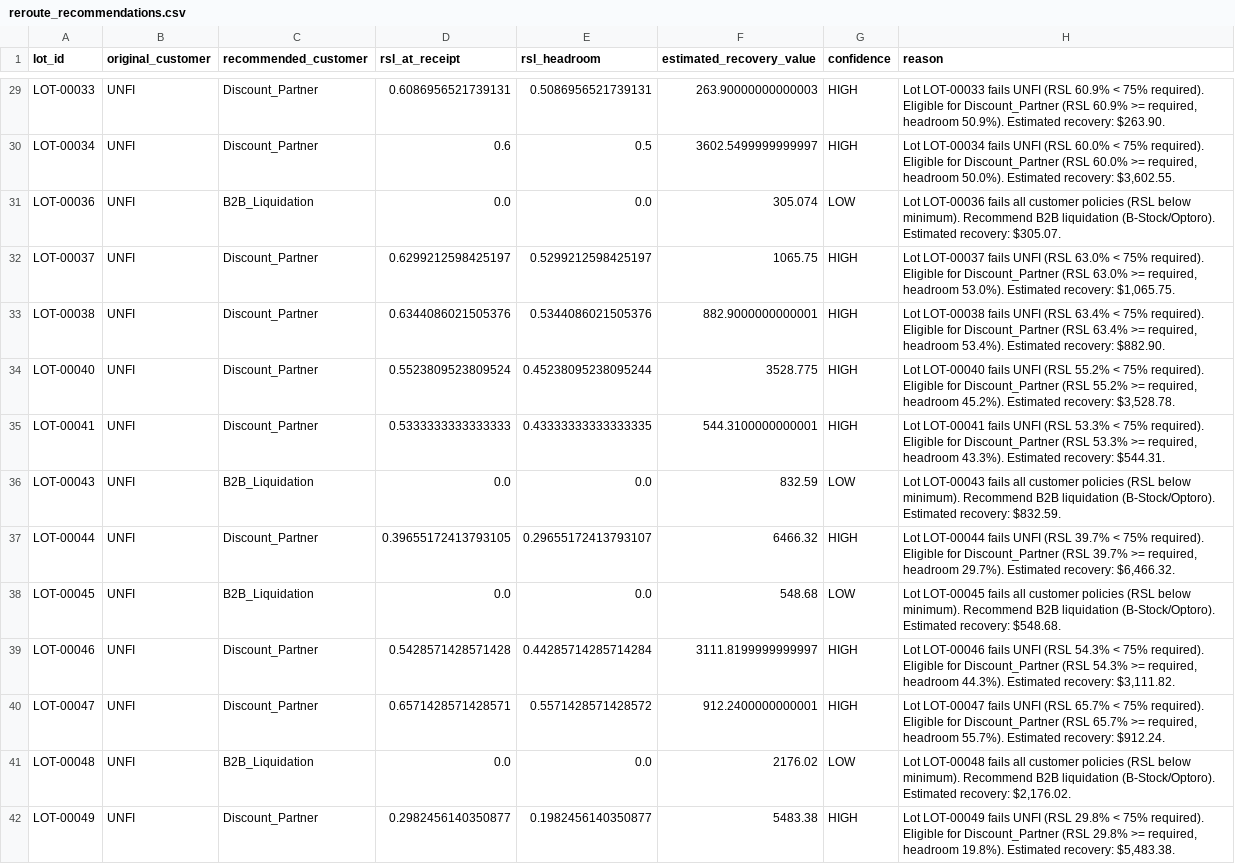
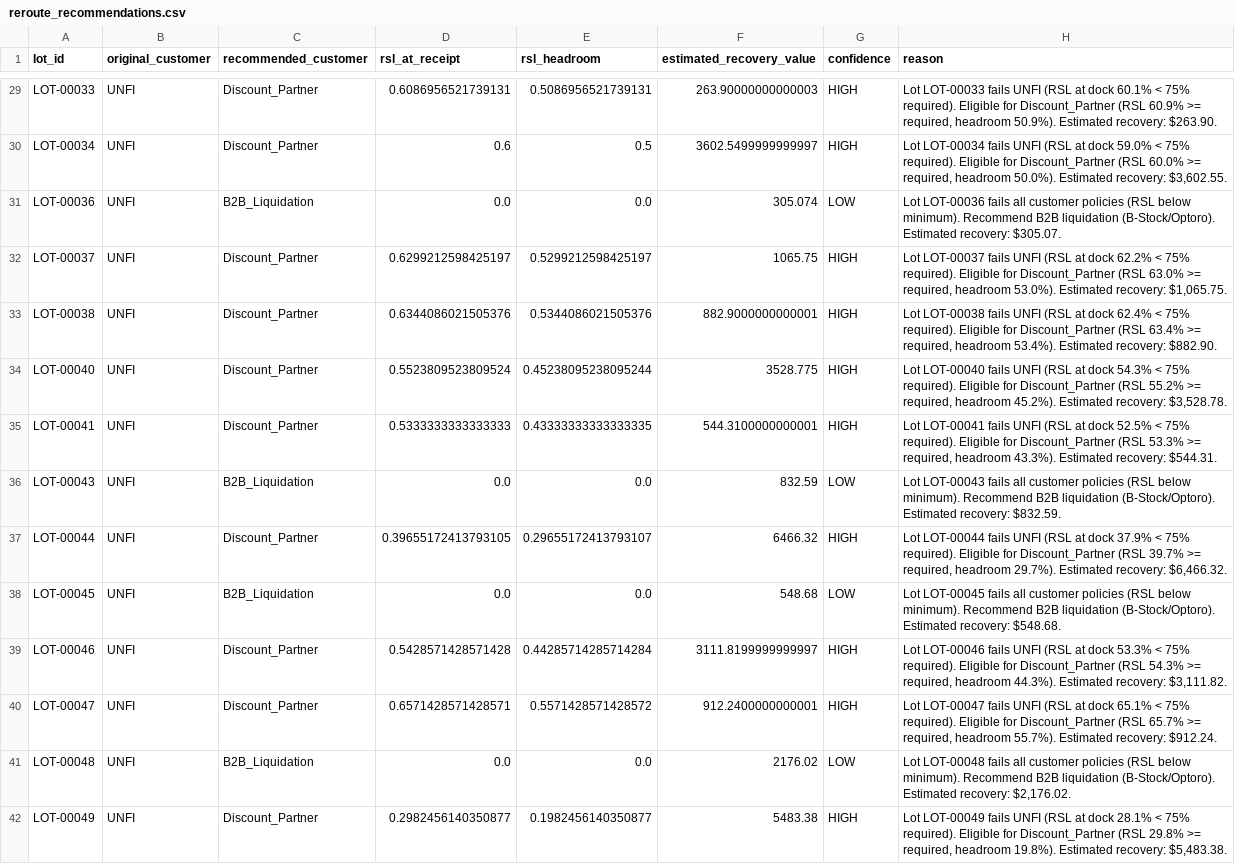
Before and after one commit to prams2104/unproductive_inventory, a CSV file: reflow_mvp/data/processed/reroute_recommendations.csv, drawn as a sheet; only a part is shown, gaps mark what is left out; the diff covers the shown part only; the diff names each change by its address in the sheet, - before the commit and + after, or states it on an @@ line.

```diff
--- a/reflow_mvp/data/processed/reroute_recommendations.csv
+++ b/reflow_mvp/data/processed/reroute_recommendations.csv
-H29 (reason): …UNFI (RSL 60.9% < 75%…
+H29 (reason): …UNFI (RSL at dock 60.1% < 75%…
-H30 (reason): …UNFI (RSL 60.0% < 75%…
+H30 (reason): …UNFI (RSL at dock 59.0% < 75%…
-H32 (reason): …UNFI (RSL 63.0% < 75%…
+H32 (reason): …UNFI (RSL at dock 62.2% < 75%…
-H33 (reason): …UNFI (RSL 63.4% < 75%…
+H33 (reason): …UNFI (RSL at dock 62.4% < 75%…
-H34 (reason): …UNFI (RSL 55.2% < 75%…
+H34 (reason): …UNFI (RSL at dock 54.3% < 75%…
-H35 (reason): …UNFI (RSL 53.3% < 75%…
+H35 (reason): …UNFI (RSL at dock 52.5% < 75%…
-H37 (reason): …UNFI (RSL 39.7% < 75%…
+H37 (reason): …UNFI (RSL at dock 37.9% < 75%…
-H39 (reason): …UNFI (RSL 54.3% < 75%…
+H39 (reason): …UNFI (RSL at dock 53.3% < 75%…
-H40 (reason): …UNFI (RSL 65.7% < 75%…
+H40 (reason): …UNFI (RSL at dock 65.1% < 75%…
-H42 (reason): …UNFI (RSL 29.8% < 75%…
+H42 (reason): …UNFI (RSL at dock 28.1% < 75%…
```
Also changed, not shown: 131 edited cells elsewhere in this file, reflow_mvp/data/processed/at_risk_ledger.csv, 5 other files.
